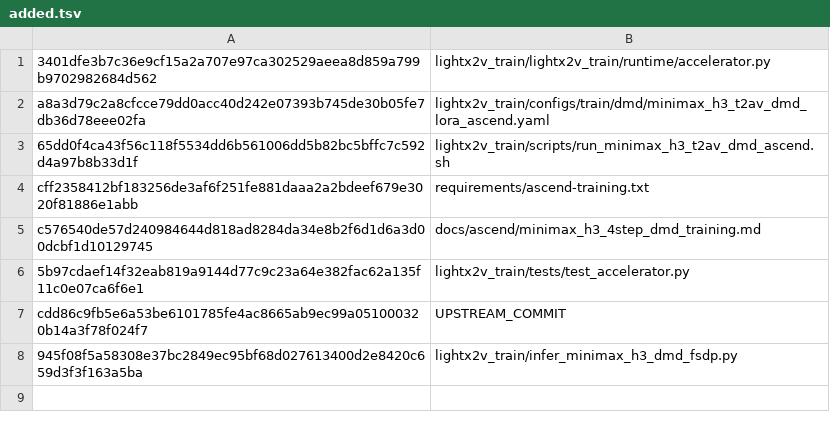
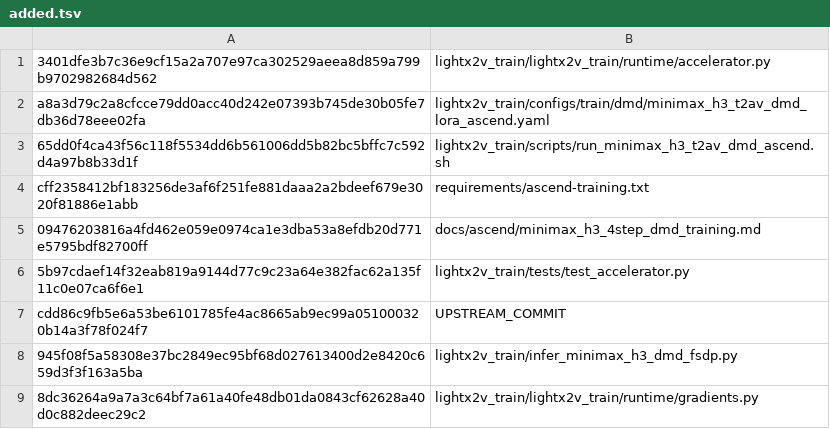
Before and after one commit to BowenXiong1215/lightx2v-ascned, a TSV file: patches/lightx2v-ascend-h3-dmd-lora-20260916/added.tsv, drawn as a sheet.

```diff
--- a/patches/lightx2v-ascend-h3-dmd-lora-20260916/added.tsv
+++ b/patches/lightx2v-ascend-h3-dmd-lora-20260916/added.tsv
@@ -4,3 +4,3 @@ a8a3d79c2a8cfcce79dd0acc40d242e07393b745de30b05fe7db36d78eee02fa	lightx2v_train/
 cff2358412bf183256de3af6f251fe881daaa2a2bdeef679e3020f81886e1abb	requirements/ascend-training.txt
-c576540de57d240984644d818ad8284da34e8b2f6d1d6a3d00dcbf1d10129745	docs/ascend/minimax_h3_4step_dmd_training.md
+09476203816a4fd462e059e0974ca1e3dba53a8efdb20d771e5795bdf82700ff	docs/ascend/minimax_h3_4step_dmd_training.md
 5b97cdaef14f32eab819a9144d77c9c23a64e382fac62a135f11c0e07ca6f6e1	lightx2v_train/tests/test_accelerator.py
@@ -8 +8,2 @@ cdd86c9fb5e6a53be6101785fe4ac8665ab9ec99a051000320b14a3f78f024f7	UPSTREAM_COMMIT
 945f08f5a58308e37bc2849ec95bf68d027613400d2e8420c659d3f3f163a5ba	lightx2v_train/infer_minimax_h3_dmd_fsdp.py
+8dc36264a9a7a3c64bf7a61a40fe48db01da0843cf62628a40d0c882deec29c2	lightx2v_train/lightx2v_train/runtime/gradients.py
```
Also changed, not shown: patches/lightx2v-ascend-h3-dmd-lora-20260916/modified.tsv, 6 other files.
